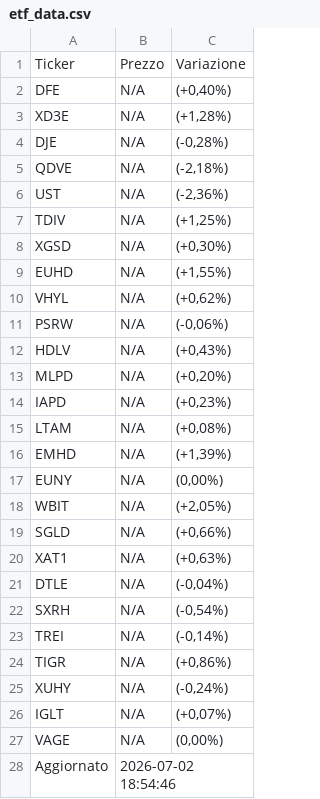
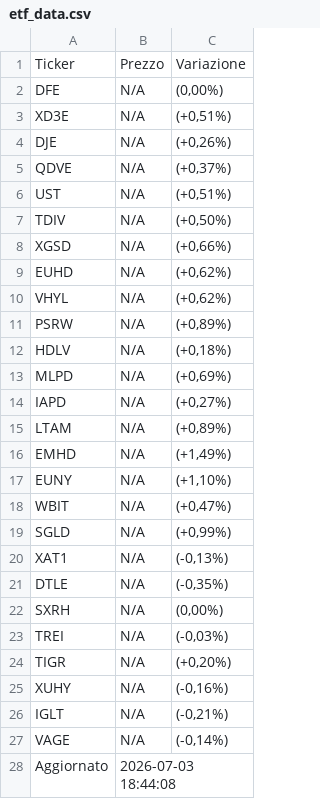
Before and after one commit to pitone276/etf-bot, a CSV file: etf_data.csv, drawn as a sheet.

```diff
--- a/etf_data.csv
+++ b/etf_data.csv
@@ -1,28 +1,28 @@
 Ticker,Prezzo,Variazione
-DFE,N/A,"(+0,40%)"
-XD3E,N/A,"(+1,28%)"
-DJE,N/A,"(-0,28%)"
-QDVE,N/A,"(-2,18%)"
-UST,N/A,"(-2,36%)"
-TDIV,N/A,"(+1,25%)"
-XGSD,N/A,"(+0,30%)"
-EUHD,N/A,"(+1,55%)"
+DFE,N/A,"(0,00%)"
+XD3E,N/A,"(+0,51%)"
+DJE,N/A,"(+0,26%)"
+QDVE,N/A,"(+0,37%)"
+UST,N/A,"(+0,51%)"
+TDIV,N/A,"(+0,50%)"
+XGSD,N/A,"(+0,66%)"
+EUHD,N/A,"(+0,62%)"
 VHYL,N/A,"(+0,62%)"
-PSRW,N/A,"(-0,06%)"
-HDLV,N/A,"(+0,43%)"
-MLPD,N/A,"(+0,20%)"
-IAPD,N/A,"(+0,23%)"
-LTAM,N/A,"(+0,08%)"
-EMHD,N/A,"(+1,39%)"
-EUNY,N/A,"(0,00%)"
-WBIT,N/A,"(+2,05%)"
-SGLD,N/A,"(+0,66%)"
-XAT1,N/A,"(+0,63%)"
-DTLE,N/A,"(-0,04%)"
-SXRH,N/A,"(-0,54%)"
-TREI,N/A,"(-0,14%)"
-TIGR,N/A,"(+0,86%)"
-XUHY,N/A,"(-0,24%)"
-IGLT,N/A,"(+0,07%)"
-VAGE,N/A,"(0,00%)"
-Aggiornato,2026-07-02 18:54:46,
+PSRW,N/A,"(+0,89%)"
+HDLV,N/A,"(+0,18%)"
+MLPD,N/A,"(+0,69%)"
+IAPD,N/A,"(+0,27%)"
+LTAM,N/A,"(+0,89%)"
+EMHD,N/A,"(+1,49%)"
+EUNY,N/A,"(+1,10%)"
+WBIT,N/A,"(+0,47%)"
+SGLD,N/A,"(+0,99%)"
+XAT1,N/A,"(-0,13%)"
+DTLE,N/A,"(-0,35%)"
+SXRH,N/A,"(0,00%)"
+TREI,N/A,"(-0,03%)"
+TIGR,N/A,"(+0,20%)"
+XUHY,N/A,"(-0,16%)"
+IGLT,N/A,"(-0,21%)"
+VAGE,N/A,"(-0,14%)"
+Aggiornato,2026-07-03 18:44:08,
```
